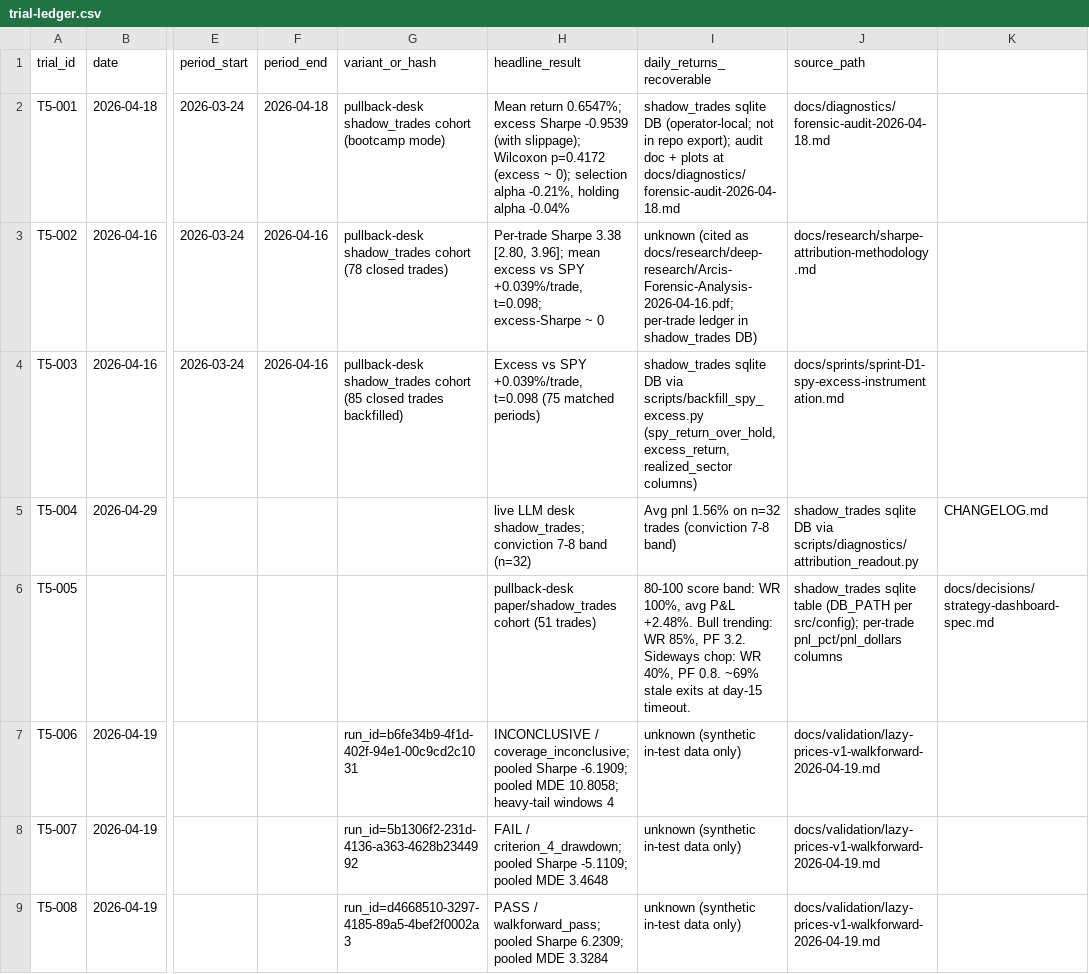
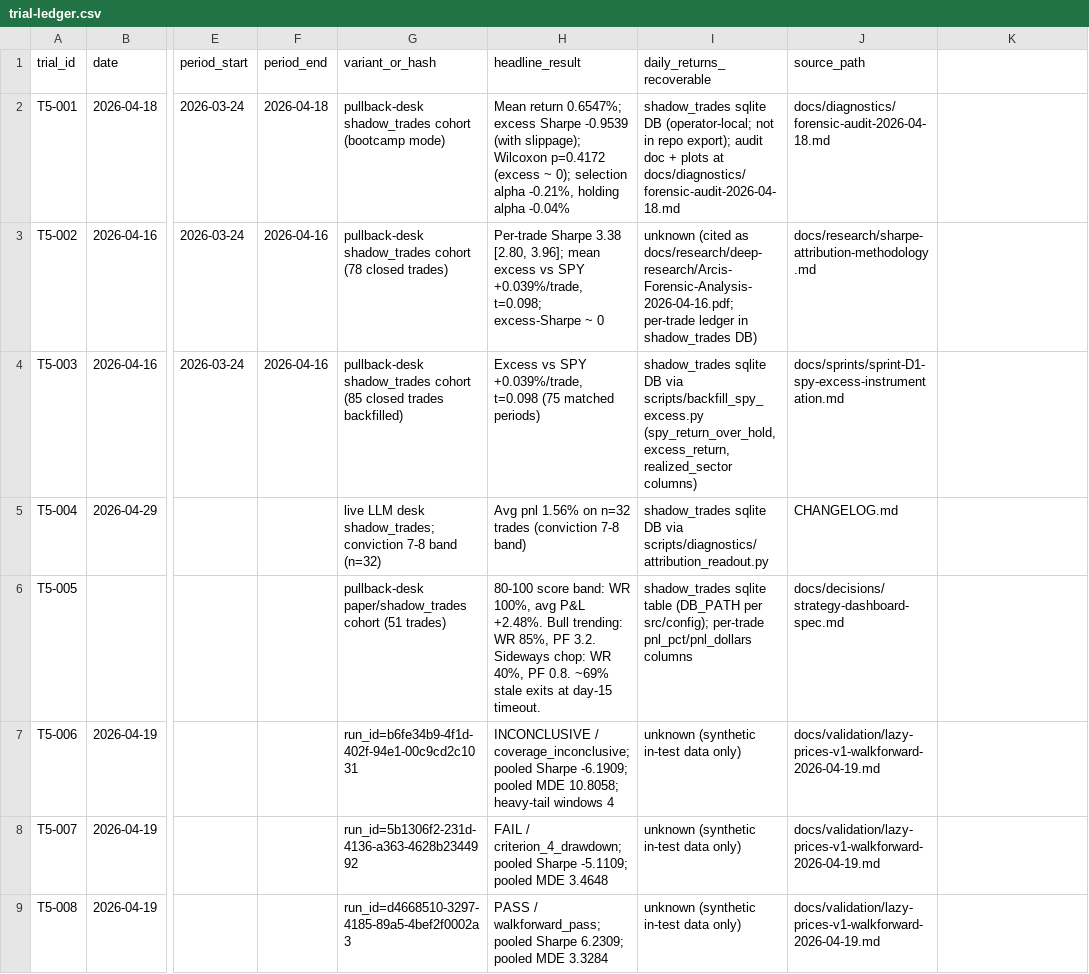
Before and after one commit to millerrc18/arcis, a CSV file: docs/research/trial-ledger.csv, drawn as a sheet; only a part is shown, gaps mark what is left out; the diff covers the shown part only; the diff names each change by its address in the sheet, - before the commit and + after, or states it on an @@ line.

```diff
--- a/docs/research/trial-ledger.csv
+++ b/docs/research/trial-ledger.csv
-G5 (variant_or_hash): (empty)
+G5 (variant_or_hash): live LLM desk shadow_trades; conviction 7-8 band (n=32)
-H5 (headline_result): live LLM desk shadow_trades; conviction 7-8 band (n=32)
+H5 (headline_result): Avg pnl 1.56% on n=32 trades (conviction 7-8 band)
-I5 (daily_returns_recoverable): Avg pnl 1.56% on n=32 trades (conviction 7-8 band)
+I5 (daily_returns_recoverable): shadow_trades sqlite DB via scripts/diagnostics/attribution_readout.py
-J5 (source_path): shadow_trades sqlite DB via scripts/diagnostics/attribution_readout.py
+J5 (source_path): CHANGELOG.md
-K5: CHANGELOG.md
+K5: (empty)
-G6 (variant_or_hash): (empty)
+G6 (variant_or_hash): pullback-desk paper/shadow_trades cohort (51 trades)
-H6 (headline_result): pullback-desk paper/shadow_trades cohort (51 trades)
+H6 (headline_result): 80-100 score band: WR 100%, avg P&L +2.48%. Bull trending: WR 85%, PF 3.2. Sideways chop: WR 40%, PF 0.8. ~69% stale exits at day-15 timeout.
-I6 (daily_returns_recoverable): 80-100 score band: WR 100%, avg P&L +2.48%. Bull trending: WR 85%, PF 3.2. Sideways chop: WR 40%, PF 0.8. ~69% stale exits at day-15 timeout.
+I6 (daily_returns_recoverable): shadow_trades sqlite table (DB_PATH per src/config); per-trade pnl_pct/pnl_dollars columns
-J6 (source_path): shadow_trades sqlite table (DB_PATH per src/config); per-trade pnl_pct/pnl_dollars columns
+J6 (source_path): docs/decisions/strategy-dashboard-spec.md
-K6: docs/decisions/strategy-dashboard-spec.md
+K6: (empty)
```
Also changed, not shown: 4 added rows and 4 edited cells elsewhere in this file, 3 other files.
